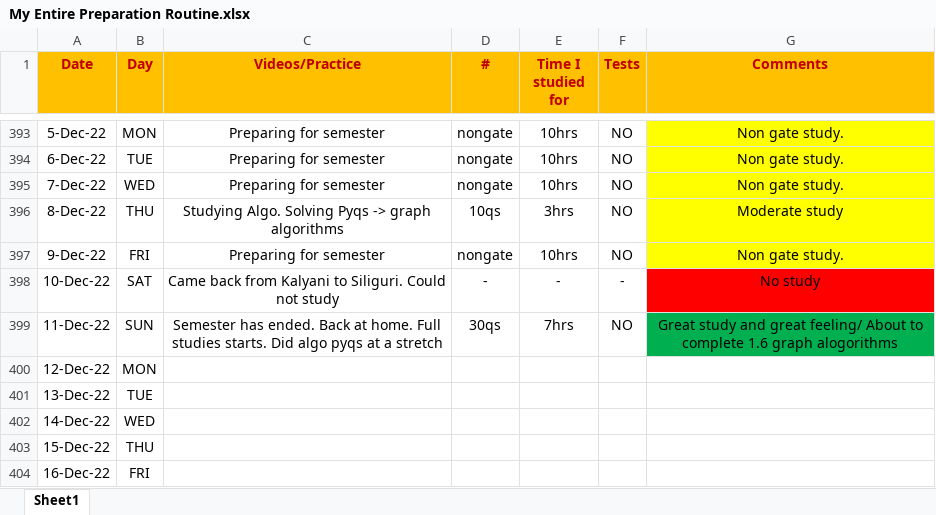
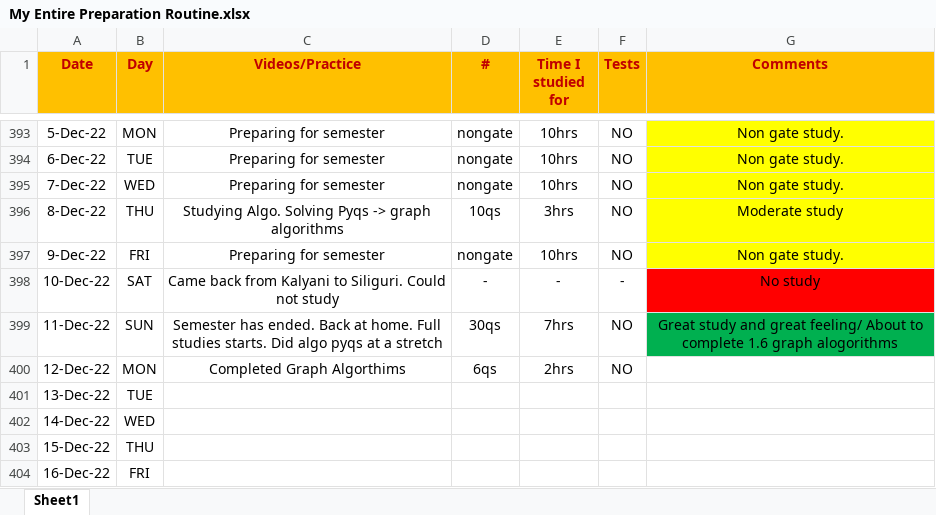
Before and after one commit to Abhrajyoti00/Abhrajyoti00-GATE_2022_2023, an Excel workbook: My Entire Preparation Routine.xlsx, sheet Sheet1, drawn as a sheet; only a part is shown, gaps mark what is left out; values as stored, in another font and other column widths than the file's, no borders; conditional formats not drawn; the diff names each change by its address in the sheet, - before the commit and + after, or states it on an @@ line.

Commit message:
Completed graph algorithms

```diff
--- a/My Entire Preparation Routine.xlsx (sheet Sheet1)
+++ b/My Entire Preparation Routine.xlsx (sheet Sheet1)
-C400 (Videos/Practice): (empty)
+C400 (Videos/Practice): Completed Graph Algorthims
-D400 (#): (empty)
+D400 (#): 6qs
-E400 (Time I studied for): (empty)
+E400 (Time I studied for): 2hrs
-F400 (Tests): (empty)
+F400 (Tests): NO
```
Also changed, not shown: 2 other files.
